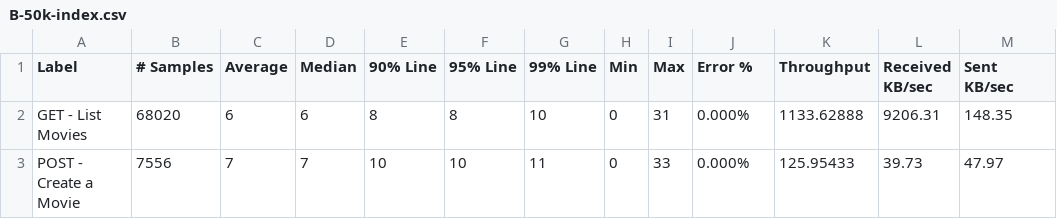
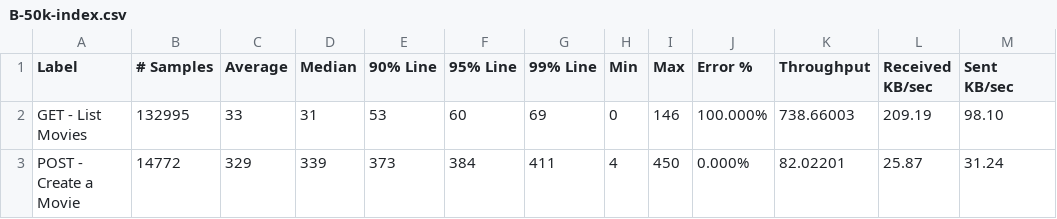
Before and after one commit to fennerspohr/letterboxd-benchmark, a CSV file: results/B-50k-index.csv, drawn as a sheet; only a part is shown; the diff covers the shown part only.

```diff
--- a/results/B-50k-index.csv
+++ b/results/B-50k-index.csv
@@ -1,3 +1,3 @@
 Label,# Samples,Average,Median,90% Line,95% Line,99% Line,Min,Max,Error %,Throughput,Received KB/sec,Sent KB/sec
-GET - List Movies,68020,6,6,8,8,10,0,31,0.000%,1133.62888,9206.31,148.35
-POST - Create a Movie,7556,7,7,10,10,11,0,33,0.000%,125.95433,39.73,47.97
+GET - List Movies,132995,33,31,53,60,69,0,146,100.000%,738.66003,209.19,98.10
+POST - Create a Movie,14772,329,339,373,384,411,4,450,0.000%,82.02201,25.87,31.24
```
Also changed, not shown: 33 edited cells elsewhere in this file, results/A-20k-index.csv, results/A-20k.csv, 9 other files.
